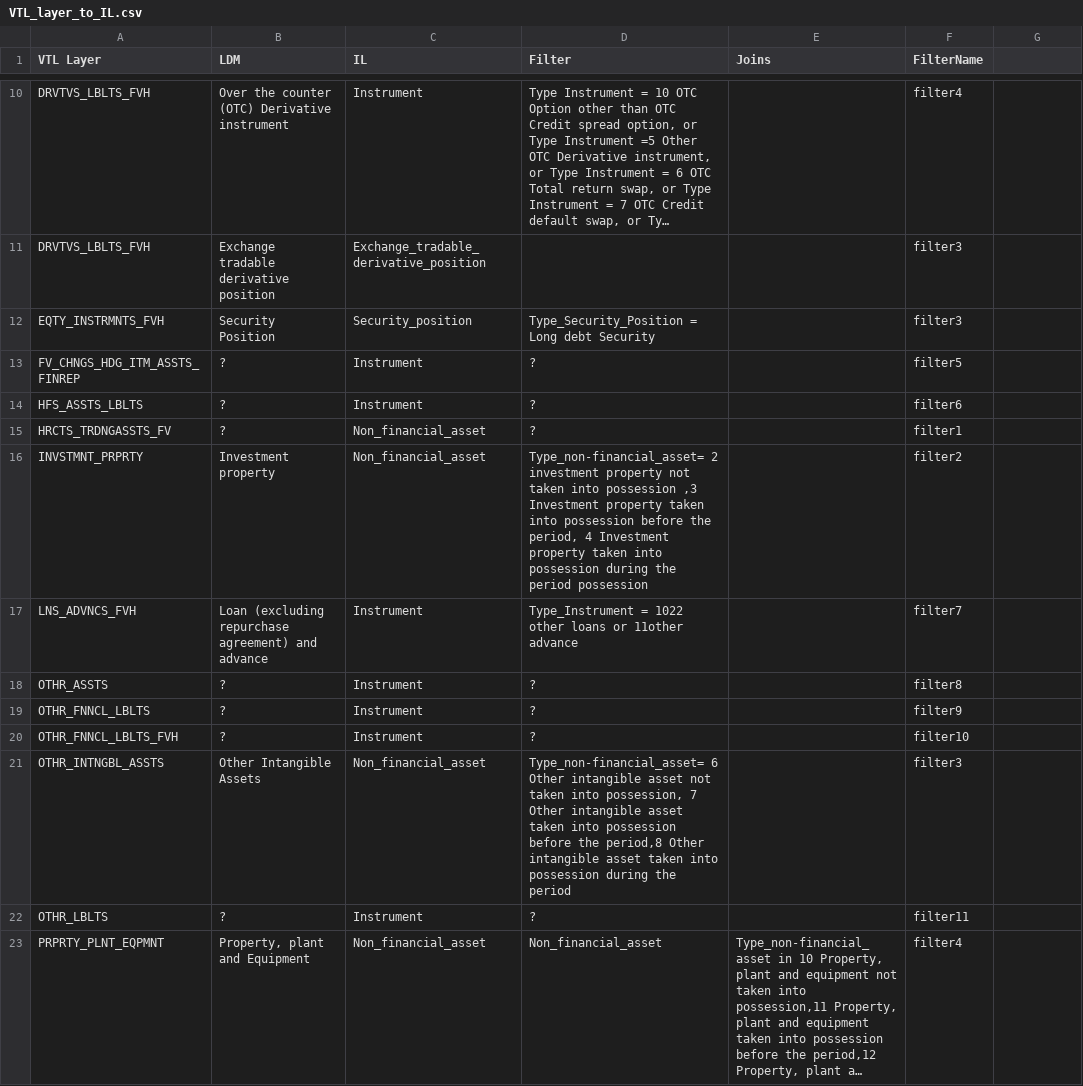
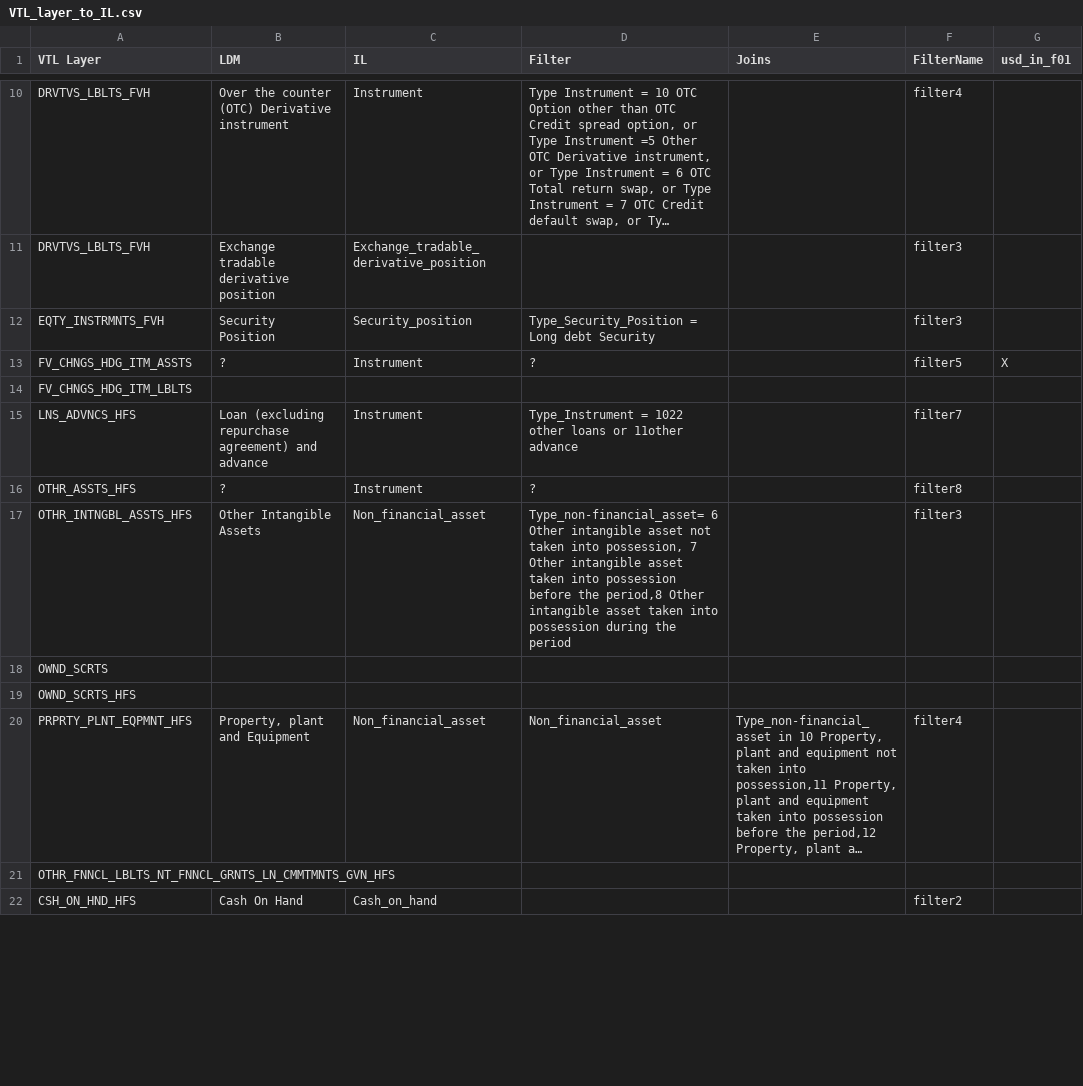
Before and after one commit to eclipse/efbt, a CSV file: openregspecs/python/resourcesfinrep28/VTL_layer_to_IL.csv, drawn as a sheet; only a part is shown, gaps mark what is left out; long unchanged cells end in …; removed rows and columns are numbered as before the commit, all else as after; the diff covers the shown part only; the diff names each change by its address in the sheet, - before the commit and + after, or states it on an @@ line.

Commit message:
improve finrep VTL->XCoreL translator #1067
https://github.com/eclipse/efbt/issues/1067

```diff
--- a/openregspecs/python/resourcesfinrep28/VTL_layer_to_IL.csv
+++ b/openregspecs/python/resourcesfinrep28/VTL_layer_to_IL.csv
-G1: (empty)
+G1: usd_in_f01
-A13 (VTL Layer): FV_CHNGS_HDG_ITM_ASSTS_FINREP
+A13 (VTL Layer): FV_CHNGS_HDG_ITM_ASSTS
-G13 (usd_in_f01): (empty)
+G13 (usd_in_f01): X
-row 14: HFS_ASSTS_LBLTS | ? | Instrument | ? |  | filter6
-row 15: HRCTS_TRDNGASSTS_FV | ? | Non_financial_asset | ? |  | filter1
-row 16: INVSTMNT_PRPRTY | Investment property | Non_financial_asset | Type_non-financial_asset= 2 investment property not taken into possession ,3 Investment property taken into possession before the period, 4 Investment property taken into possession during the period possession |  | filter2
+row 14: FV_CHNGS_HDG_ITM_LBLTS
-A15 (VTL Layer): LNS_ADVNCS_FVH
+A15 (VTL Layer): LNS_ADVNCS_HFS
-A16 (VTL Layer): OTHR_ASSTS
+A16 (VTL Layer): OTHR_ASSTS_HFS
-row 19: OTHR_FNNCL_LBLTS | ? | Instrument | ? |  | filter9
-row 20: OTHR_FNNCL_LBLTS_FVH | ? | Instrument | ? |  | filter10
-A17 (VTL Layer): OTHR_INTNGBL_ASSTS
+A17 (VTL Layer): OTHR_INTNGBL_ASSTS_HFS
-row 22: OTHR_LBLTS | ? | Instrument | ? |  | filter11
+row 18: OWND_SCRTS
+row 19: OWND_SCRTS_HFS
-A20 (VTL Layer): PRPRTY_PLNT_EQPMNT
+A20 (VTL Layer): PRPRTY_PLNT_EQPMNT_HFS
+row 21: OTHR_FNNCL_LBLTS_NT_FNNCL_GRNTS_LN_CMMTMNTS_GVN_HFS
+row 22: CSH_ON_HND_HFS | Cash On Hand | Cash_on_hand |  |  | filter2
```
Also changed, not shown: 88 added rows, 3 removed rows and 3 edited cells elsewhere in this file, 6 other files.
